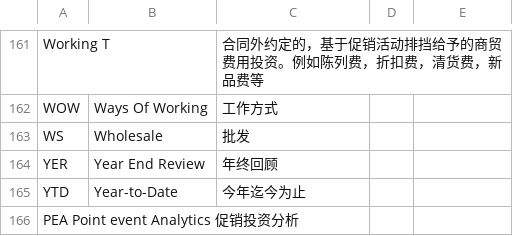
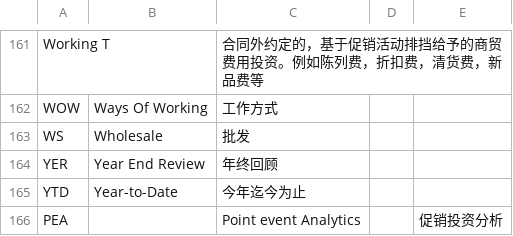
Before and after one commit to Mileymmm/mdlz, a CSV file: data.csv, drawn as a sheet; only a part is shown, gaps mark what is left out; removed rows and columns are numbered as before the commit, all else as after; the diff names each change by its address in the sheet, - before the commit and + after, or states it on an @@ line.

Commit message:
Update data.csv

```diff
--- a/data.csv
+++ b/data.csv
-row 166: PEA Point event Analytics 促销投资分析
+row 166: PEA |  | Point event Analytics |  | 促销投资分析
```
